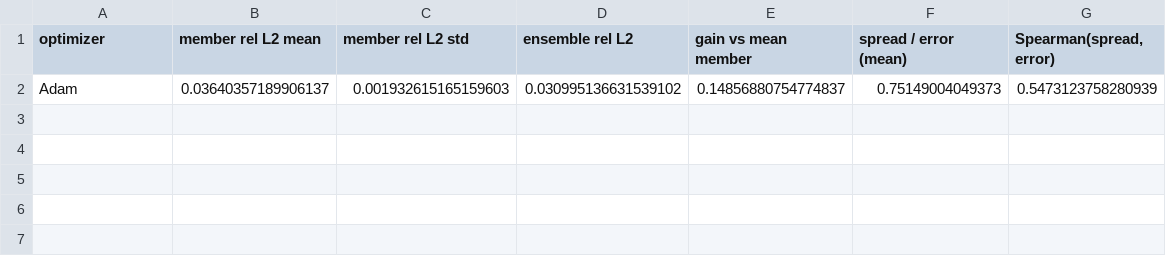
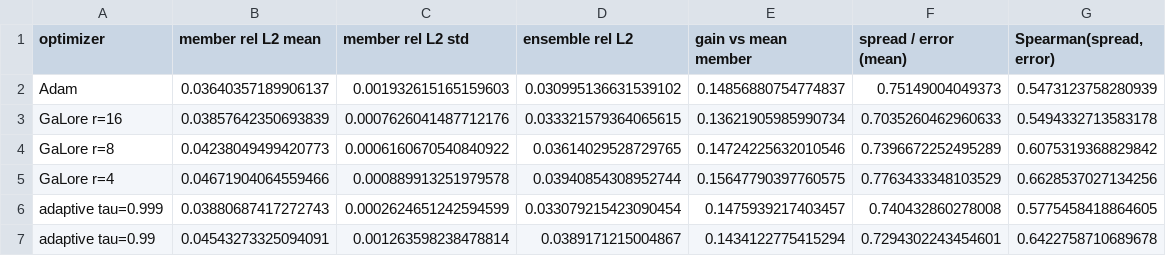
Before and after one commit to jaygupta33/FML_Project, a CSV file: results/stage3_ensembles.csv, drawn as a sheet; the diff names each change by its address in the sheet, - before the commit and + after, or states it on an @@ line.

Commit message:
Stage 3 ensembles for all finalists

```diff
--- a/results/stage3_ensembles.csv
+++ b/results/stage3_ensembles.csv
+row 3: GaLore r=16 | 0.03857642350693839 | 0.0007626041487712176 | 0.033321579364065615 | 0.13621905985990734 | 0.7035260462960633 | 0.5494332713583178
+row 4: GaLore r=8 | 0.04238049499420773 | 0.0006160670540840922 | 0.03614029528729765 | 0.14724225632010546 | 0.7396672252495289 | 0.6075319368829842
+row 5: GaLore r=4 | 0.04671904064559466 | 0.000889913251979578 | 0.03940854308952744 | 0.15647790397760575 | 0.7763433348103529 | 0.6628537027134256
+row 6: adaptive tau=0.999 | 0.03880687417272743 | 0.0002624651242594599 | 0.033079215423090454 | 0.1475939217403457 | 0.740432860278008 | 0.5775458418864605
+row 7: adaptive tau=0.99 | 0.04543273325094091 | 0.001263598238478814 | 0.0389171215004867 | 0.1434122775415294 | 0.7294302243454601 | 0.6422758710689678
```
Also changed, not shown: 4 other files.
